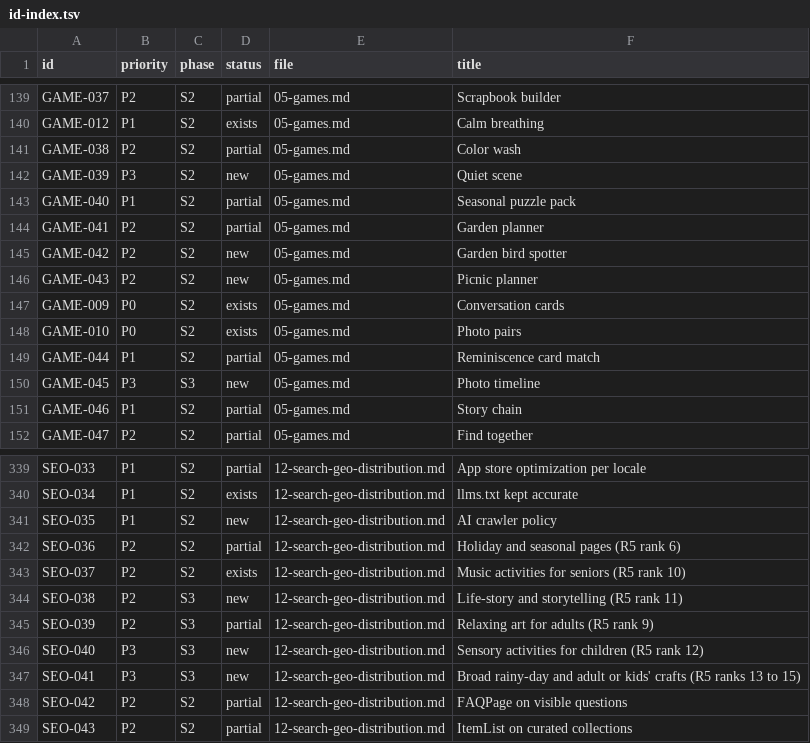
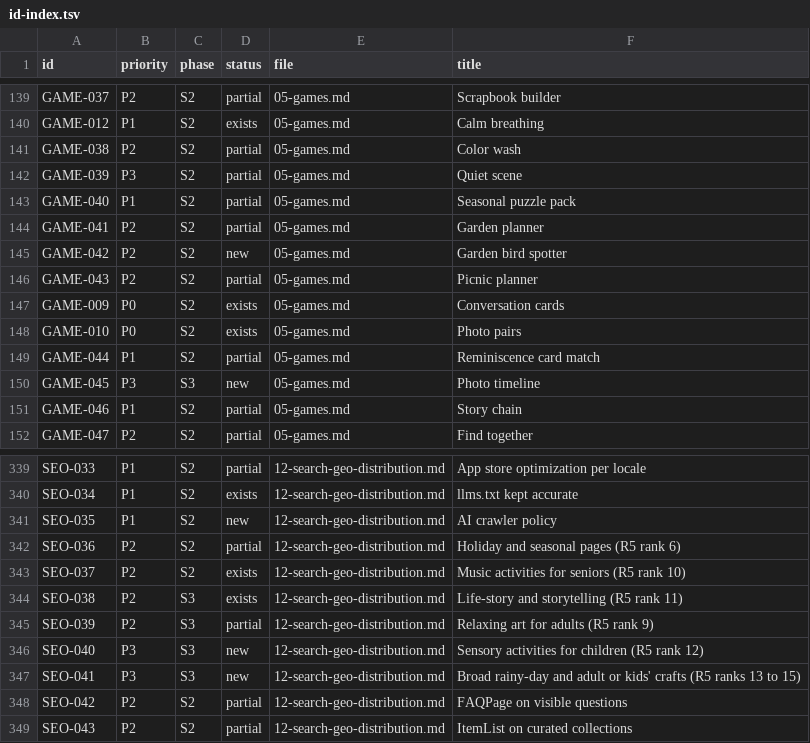
Before and after one commit to streamentry/creativeactivities, a TSV file: docs/specs/global/id-index.tsv, drawn as a sheet; only a part is shown, gaps mark what is left out.

```diff
--- a/docs/specs/global/id-index.tsv
+++ b/docs/specs/global/id-index.tsv
@@ -141,3 +141,3 @@ GAME-012	P1	S2	exists	05-games.md	Calm breathing
 GAME-038	P2	S2	partial	05-games.md	Color wash
-GAME-039	P3	S2	new	05-games.md	Quiet scene
+GAME-039	P3	S2	partial	05-games.md	Quiet scene
 GAME-040	P1	S2	partial	05-games.md	Seasonal puzzle pack
@@ -145,3 +145,3 @@ GAME-041	P2	S2	partial	05-games.md	Garden planner
 GAME-042	P2	S2	new	05-games.md	Garden bird spotter
-GAME-043	P2	S2	new	05-games.md	Picnic planner
+GAME-043	P2	S2	partial	05-games.md	Picnic planner
 GAME-009	P0	S2	exists	05-games.md	Conversation cards
@@ -343,3 +343,3 @@ SEO-036	P2	S2	partial	12-search-geo-distribution.md	Holiday and seasonal pages (
 SEO-037	P2	S2	exists	12-search-geo-distribution.md	Music activities for seniors (R5 rank 10)
-SEO-038	P2	S3	new	12-search-geo-distribution.md	Life-story and storytelling (R5 rank 11)
+SEO-038	P2	S3	exists	12-search-geo-distribution.md	Life-story and storytelling (R5 rank 11)
 SEO-039	P2	S3	partial	12-search-geo-distribution.md	Relaxing art for adults (R5 rank 9)
```
Also changed, not shown: docs/specs/global/library-inventory.csv, 36 other files.
